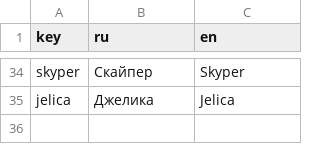
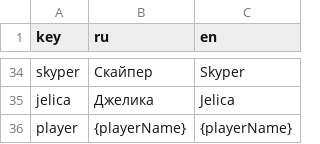
Before and after one commit to NevskyOne/Warmtail, a TSV file: Assets/StreamingAssets/Localization/UI.tsv (was Assets/Resources/Localization/UI.tsv), drawn as a sheet; only a part is shown, gaps mark what is left out; the diff names each change by its address in the sheet, - before the commit and + after, or states it on an @@ line.

Commit message:
Localization Update
Removed txt files
Change Files Location
Integrate localization with dialogs

```diff
--- a/Assets/Resources/Localization/UI.tsv
+++ b/Assets/StreamingAssets/Localization/UI.tsv
+row 36: player | {playerName} | {playerName}
```
Also changed, not shown: 42 other files.
